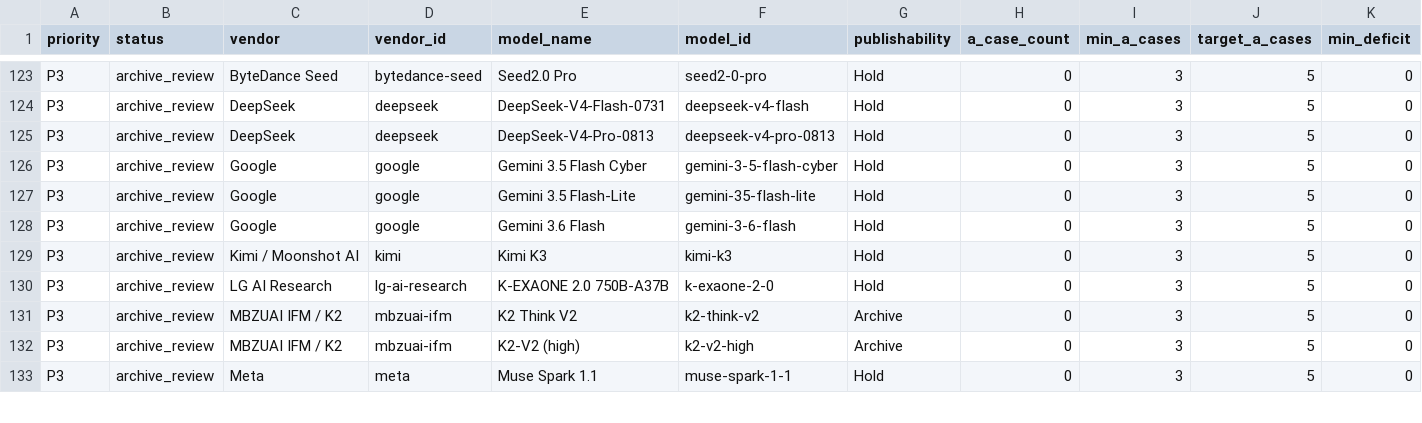
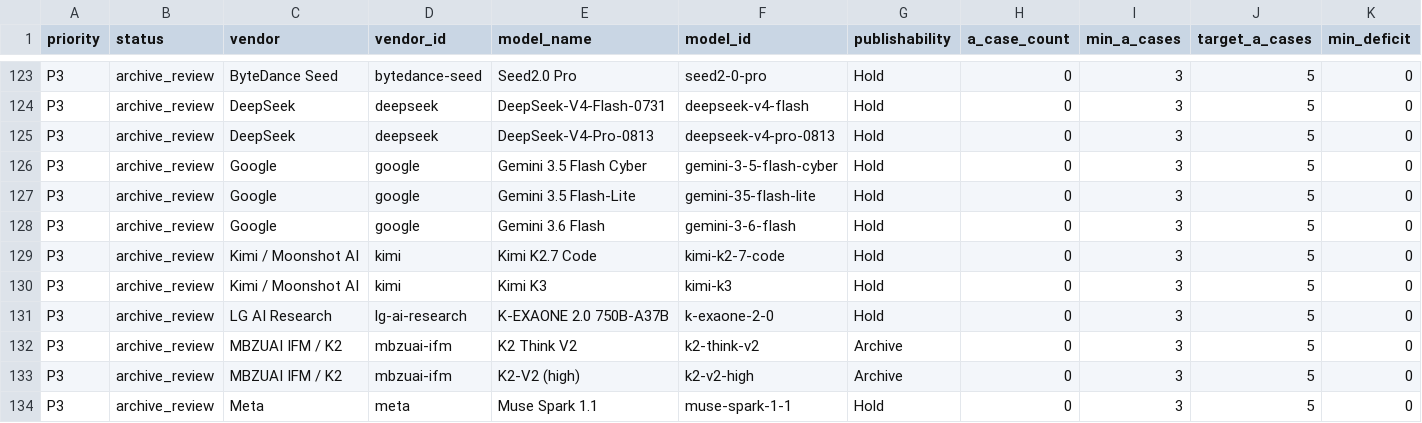
Before and after one commit to AL549984/model, a TSV file: work/evidence-backfill-intake.tsv, drawn as a sheet; only a part is shown, gaps mark what is left out; rows hold the shown columns only; the diff names each change by its address in the sheet, - before the commit and + after, or states it on an @@ line.

Commit message:
chore: update Model Atlas data

```diff
--- a/work/evidence-backfill-intake.tsv
+++ b/work/evidence-backfill-intake.tsv
+row 129: P3 | archive_review | Kimi / Moonshot AI | kimi | Kimi K2.7 Code | kimi-k2-7-code | Hold | 0 | 3 | 5 | 0
```
Also changed, not shown: 7 other files.
